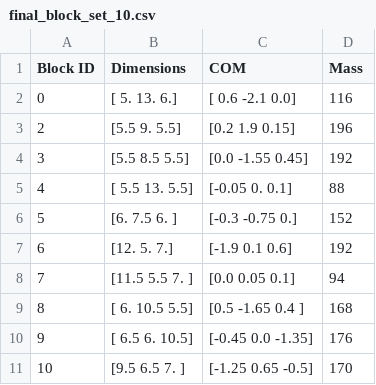
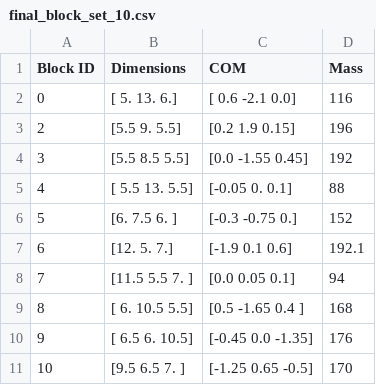
Before and after one commit to Learning-and-Intelligent-Systems/stacking, a CSV file: learning/domains/towers/final_block_set_10.csv, drawn as a sheet.

Commit message:
Resolve bugs with data augmentation block rotations, add debug statements to active learning, add initial active learning workflow doc

```diff
--- a/learning/domains/towers/final_block_set_10.csv
+++ b/learning/domains/towers/final_block_set_10.csv
@@ -6,3 +6,3 @@ Block ID, Dimensions, COM, Mass
 5, [6.  7.5 6. ], [-0.3 -0.75 0.], 152
-6, [12.  5.  7.], [-1.9 0.1 0.6], 192
+6, [12.  5.  7.], [-1.9 0.1 0.6], 192.1
 7, [11.5  5.5  7. ], [0.0 0.05  0.1], 94
```
Also changed, not shown: 10 other files.
